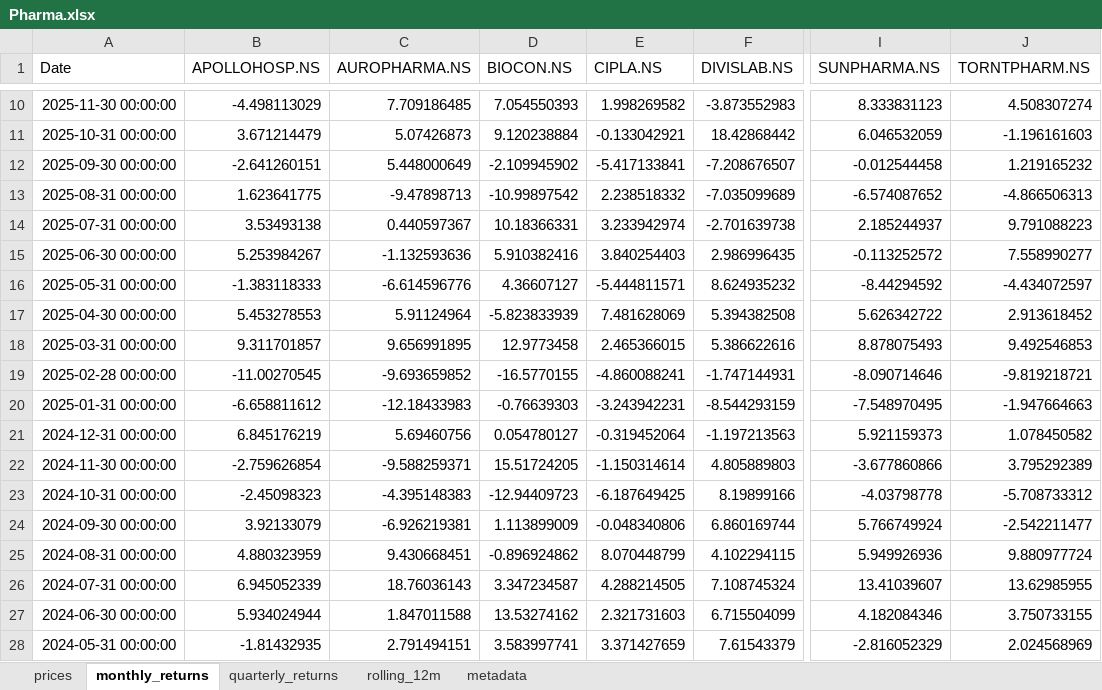
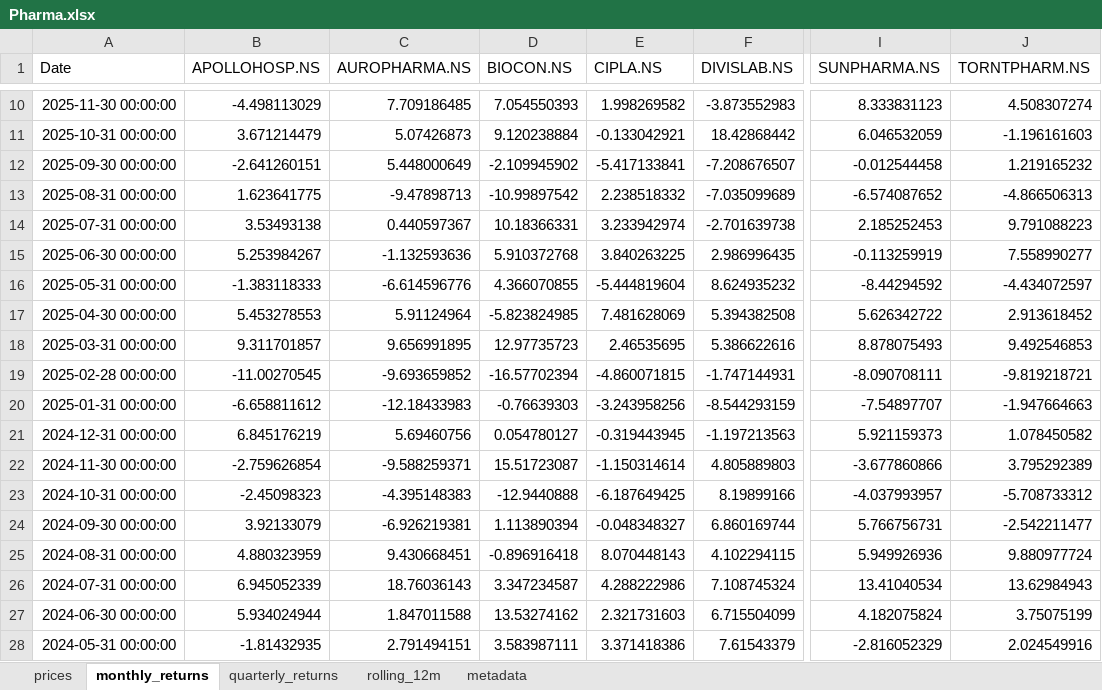
Before and after one commit to rahulshirke7951/stock-sector-dashboard, an Excel workbook: dashboards/Pharma.xlsx, sheet monthly_returns, drawn as a sheet; only a part is shown, gaps mark what is left out; values as stored, in another font and other column widths than the file's, no borders; conditional formats not drawn; the diff covers the shown part only; the diff names each change by its address in the sheet, - before the commit and + after, or states it on an @@ line.

```diff
--- a/dashboards/Pharma.xlsx (sheet monthly_returns)
+++ b/dashboards/Pharma.xlsx (sheet monthly_returns)
-I14 (SUNPHARMA.NS): 2.185244937
+I14 (SUNPHARMA.NS): 2.185252453
-D15 (BIOCON.NS): 5.910382416
+D15 (BIOCON.NS): 5.910372768
-E15 (CIPLA.NS): 3.840254403
+E15 (CIPLA.NS): 3.840263225
-I15 (SUNPHARMA.NS): -0.113252572
+I15 (SUNPHARMA.NS): -0.113259919
-D16 (BIOCON.NS): 4.36607127
+D16 (BIOCON.NS): 4.366070855
-E16 (CIPLA.NS): -5.444811571
+E16 (CIPLA.NS): -5.444819604
-D17 (BIOCON.NS): -5.823833939
+D17 (BIOCON.NS): -5.823824985
-D18 (BIOCON.NS): 12.9773458
+D18 (BIOCON.NS): 12.97735723
-E18 (CIPLA.NS): 2.465366015
+E18 (CIPLA.NS): 2.46535695
-D19 (BIOCON.NS): -16.5770155
+D19 (BIOCON.NS): -16.57702394
-E19 (CIPLA.NS): -4.860088241
+E19 (CIPLA.NS): -4.860071815
-I19 (SUNPHARMA.NS): -8.090714646
+I19 (SUNPHARMA.NS): -8.090708111
-E20 (CIPLA.NS): -3.243942231
+E20 (CIPLA.NS): -3.243958256
-I20 (SUNPHARMA.NS): -7.548970495
+I20 (SUNPHARMA.NS): -7.54897707
-E21 (CIPLA.NS): -0.319452064
+E21 (CIPLA.NS): -0.319443945
-D22 (BIOCON.NS): 15.51724205
+D22 (BIOCON.NS): 15.51723087
-D23 (BIOCON.NS): -12.94409723
+D23 (BIOCON.NS): -12.9440888
-I23 (SUNPHARMA.NS): -4.03798778
+I23 (SUNPHARMA.NS): -4.037993957
-D24 (BIOCON.NS): 1.113899009
+D24 (BIOCON.NS): 1.113890394
-E24 (CIPLA.NS): -0.048340806
+E24 (CIPLA.NS): -0.048348327
-I24 (SUNPHARMA.NS): 5.766749924
+I24 (SUNPHARMA.NS): 5.766756731
-D25 (BIOCON.NS): -0.896924862
+D25 (BIOCON.NS): -0.896916418
-E25 (CIPLA.NS): 8.070448799
+E25 (CIPLA.NS): 8.070448143
-E26 (CIPLA.NS): 4.288214505
+E26 (CIPLA.NS): 4.288222986
-I26 (SUNPHARMA.NS): 13.41039607
+I26 (SUNPHARMA.NS): 13.41040534
-J26 (TORNTPHARM.NS): 13.62985955
+J26 (TORNTPHARM.NS): 13.62984943
-I27 (SUNPHARMA.NS): 4.182084346
+I27 (SUNPHARMA.NS): 4.182075824
-J27 (TORNTPHARM.NS): 3.750733155
+J27 (TORNTPHARM.NS): 3.75075199
-D28 (BIOCON.NS): 3.583997741
+D28 (BIOCON.NS): 3.583987111
-E28 (CIPLA.NS): 3.371427659
+E28 (CIPLA.NS): 3.371418386
-J28 (TORNTPHARM.NS): 2.024568969
+J28 (TORNTPHARM.NS): 2.024549916
```
Also changed, not shown: 137 edited cells elsewhere in this sheet, sheet rolling_12m, sheet prices, sheet quarterly_returns, dashboards/Automobile.xlsx, dashboards/Banking.xlsx, 8 other files.
